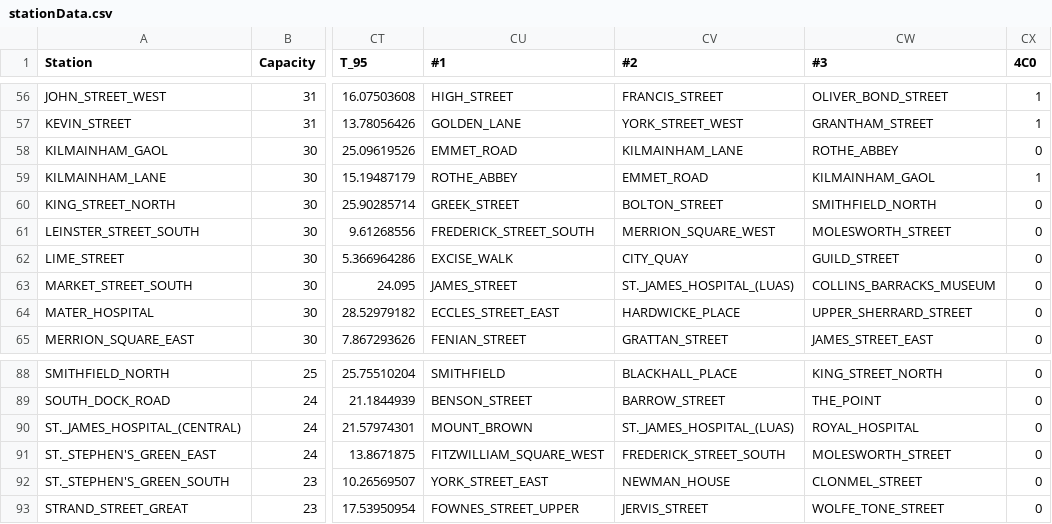
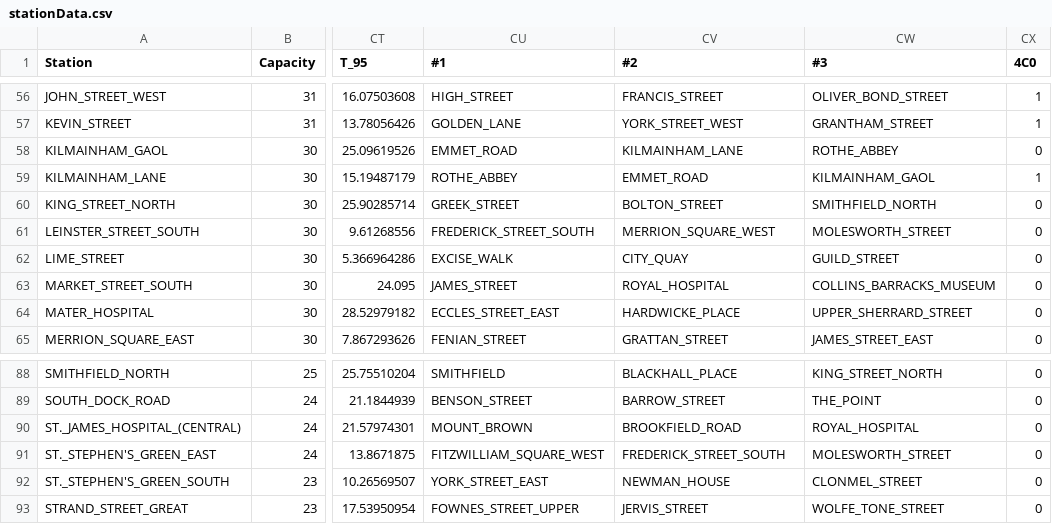
Before and after one commit to ml-labs-crt/MLLabs19Group5, a CSV file: bikes/stationData.csv, drawn as a sheet; only a part is shown, gaps mark what is left out; the diff names each change by its address in the sheet, - before the commit and + after, or states it on an @@ line.

Commit message:
Add files via upload

```diff
--- a/bikes/stationData.csv
+++ b/bikes/stationData.csv
-CV63 (#2): ST._JAMES_HOSPITAL_(LUAS)
+CV63 (#2): ROYAL_HOSPITAL
-CV90 (#2): ST._JAMES_HOSPITAL_(LUAS)
+CV90 (#2): BROOKFIELD_ROAD
```
